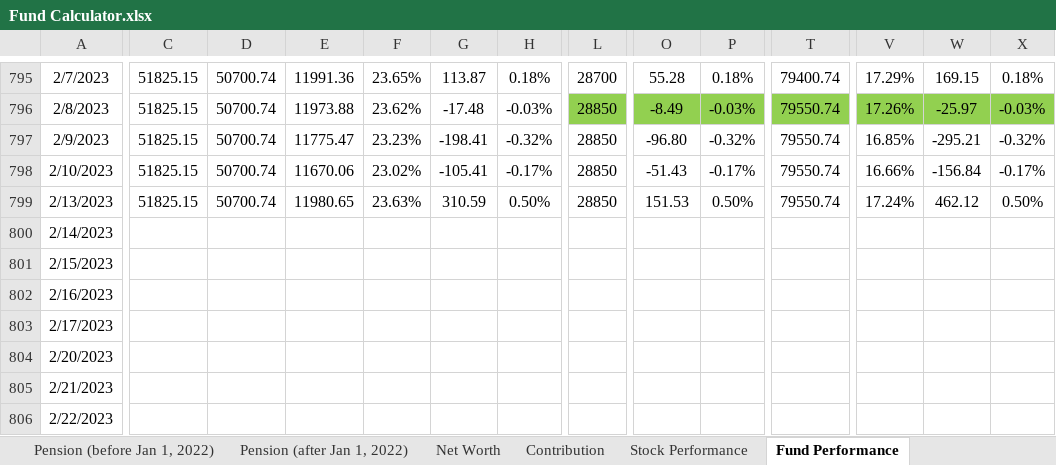
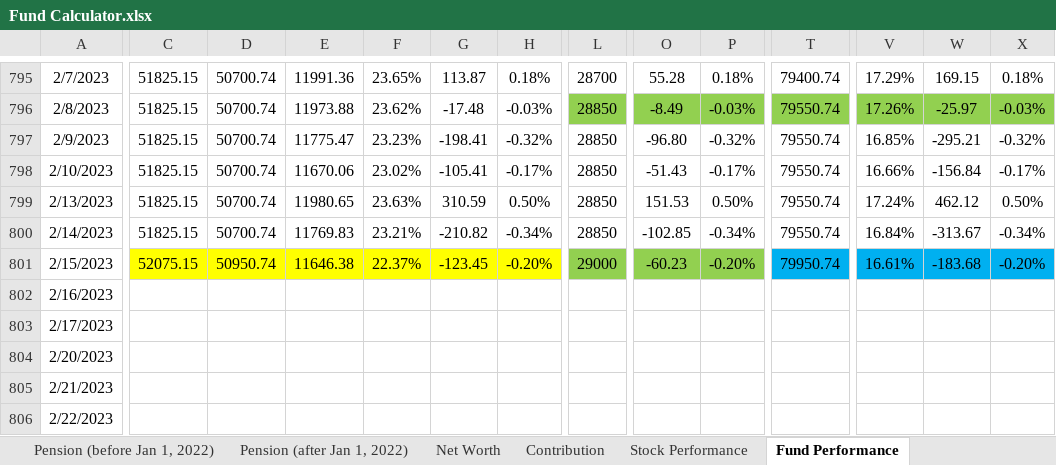
Before and after one commit to JinCheolChoi/Fund_Calculator, an Excel workbook: Fund Calculator.xlsx, sheet Fund Performance, drawn as a sheet; only a part is shown, gaps mark what is left out; values as stored, in another font and other column widths than the file's, no borders; charts and pictures not drawn; the diff covers the shown part only; the diff names each change by its address in the sheet, - before the commit and + after, or states it on an @@ line.

```diff
--- a/Fund Calculator.xlsx (sheet Fund Performance)
+++ b/Fund Calculator.xlsx (sheet Fund Performance)
-C800: (empty)
+C800: 51825.15
-D800: (empty)
+D800: 50700.74
-E800: (empty)
+E800: 11769.83
-F800: (empty)
+F800: 23.21%
-G800: (empty)
+G800: -210.82
-H800: (empty)
+H800: -0.34%
-L800: (empty)
+L800: 28850
-O800: (empty)
+O800: -102.85
-P800: (empty)
+P800: -0.34%
-T800: (empty)
+T800: 79550.74
-V800: (empty)
+V800: 16.84%
-W800: (empty)
+W800: -313.67
-X800: (empty)
+X800: -0.34%
-C801: (empty)
+C801: 52075.15
-C801:H801 fill: none
+C801:H801 fill: #FFFF00
-D801: (empty)
+D801: 50950.74
-E801: (empty)
+E801: 11646.38
-F801: (empty)
+F801: 22.37%
-G801: (empty)
+G801: -123.45
-H801: (empty)
+H801: -0.20%
-L801: (empty)
+L801: 29000
-L801 fill: none
+L801 fill: #92D050
-O801: (empty)
+O801: -60.23
-O801:P801 fill: none
+O801:P801 fill: #92D050
-P801: (empty)
+P801: -0.20%
-T801: (empty)
+T801: 79950.74
-T801 fill: none
+T801 fill: #00B0F0
-V801: (empty)
+V801: 16.61%
-V801:X801 fill: none
+V801:X801 fill: #00B0F0
-W801: (empty)
+W801: -183.68
-X801: (empty)
+X801: -0.20%
```
Also changed, not shown: 12 edited cells elsewhere in this sheet, sheet Contribution, sheet Stock Performance, sheet Monthly Expenditure.
